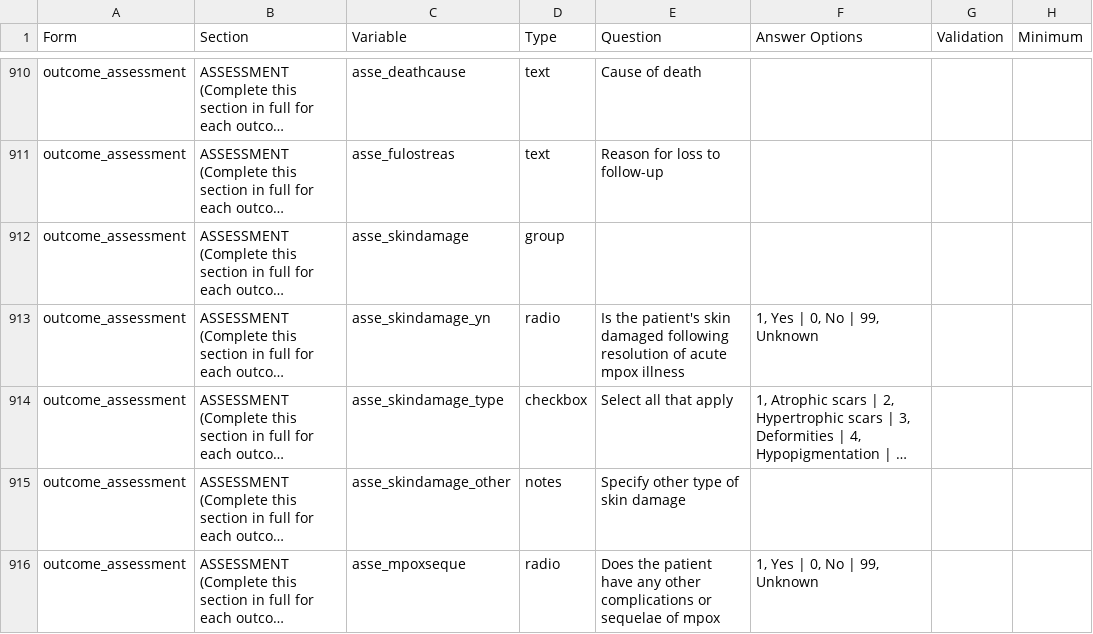
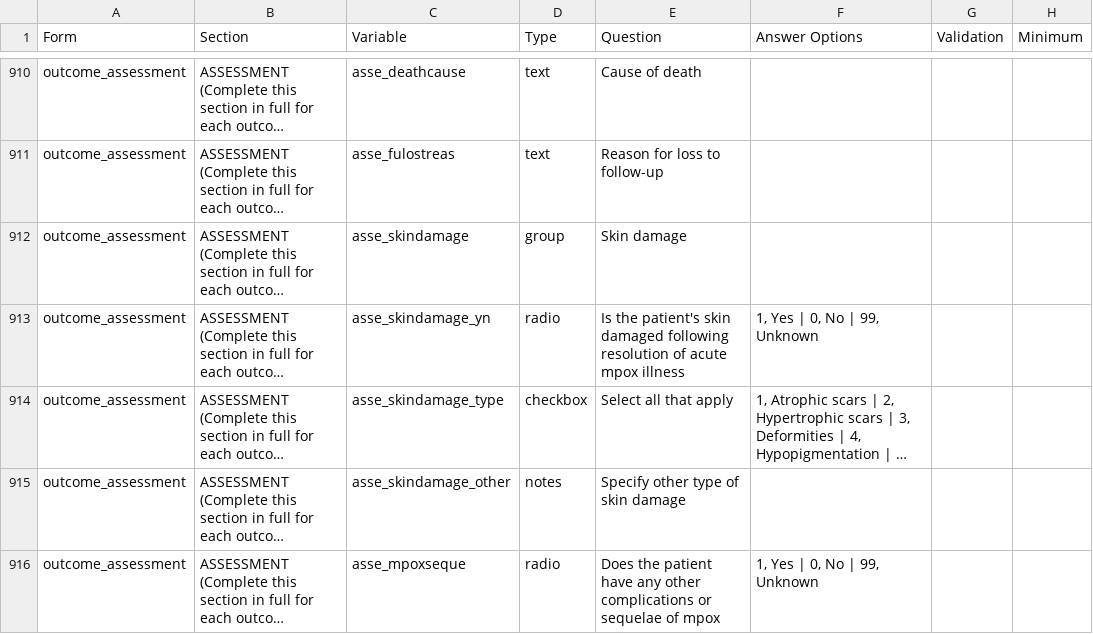
Before and after one commit to EstebanGarciaG/ISARIC_CORE_CRF_test, a CSV file: ICC 1/ICC 1.0.1/ICC_Instrument.csv, drawn as a sheet; only a part is shown, gaps mark what is left out; long unchanged cells end in …; the diff names each change by its address in the sheet, - before the commit and + after, or states it on an @@ line.

Commit message:
Update ICC_Instrument.csv

```diff
--- a/ICC 1/ICC 1.0.1/ICC_Instrument.csv
+++ b/ICC 1/ICC 1.0.1/ICC_Instrument.csv
-E912 (Question): (empty)
+E912 (Question): Skin damage
```
